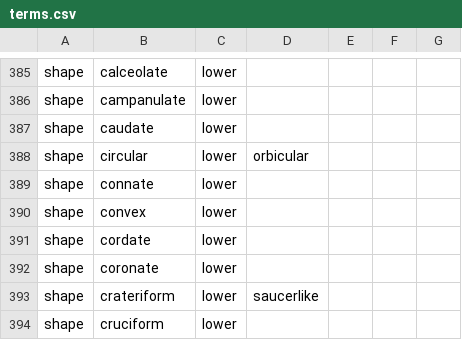
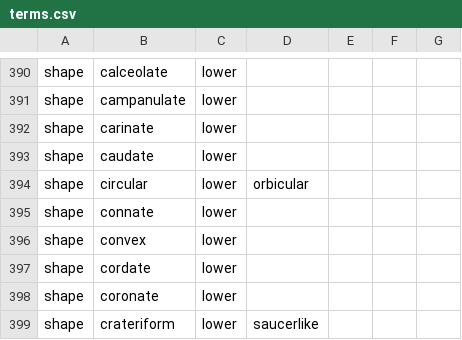
Before and after one commit to rafelafrance/traiter_efloras, a CSV file: efloras/vocabulary/terms.csv, drawn as a sheet; only a part is shown, gaps mark what is left out; the shorter side is filled out with more unchanged rows; the diff covers the shown part only.

```diff
--- a/efloras/vocabulary/terms.csv
+++ b/efloras/vocabulary/terms.csv
@@ -386,2 +391,3 @@ shape,calceolate,lower,,,,
 shape,campanulate,lower,,,,
+shape,carinate,lower,,,,
 shape,caudate,lower,,,,
```
Also changed, not shown: 6 added rows, 1 removed row and 1 edited cell elsewhere in this file, 3 other files.
